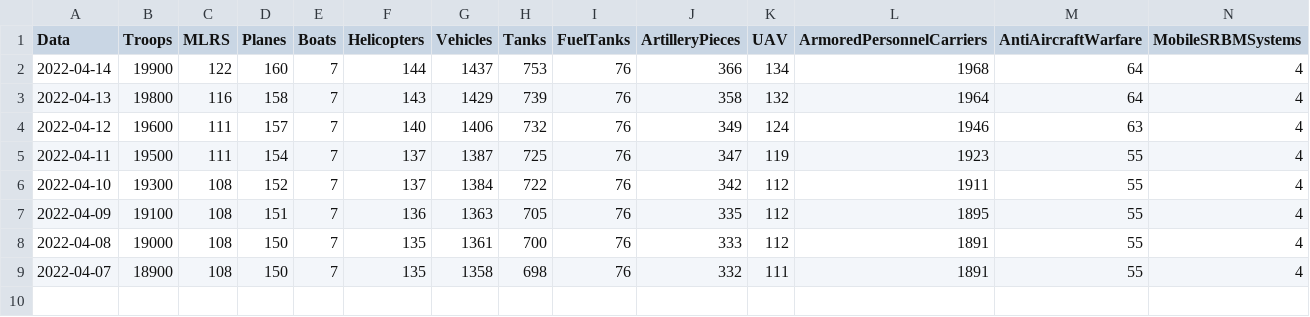
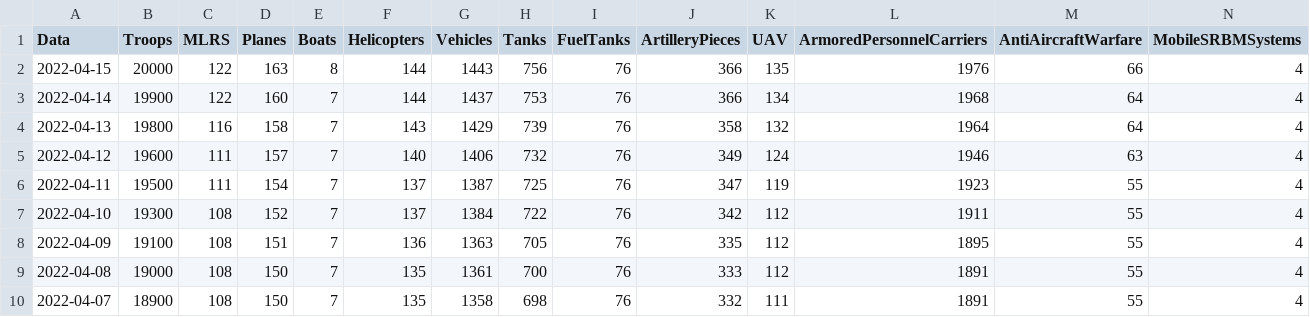
Before and after one commit to QuelTizioLi/WarData, a CSV file: data/russianLosses.csv, drawn as a sheet; only a part is shown; rows hold the shown columns only; the diff names each change by its address in the sheet, - before the commit and + after, or states it on an @@ line.

```diff
--- a/data/russianLosses.csv
+++ b/data/russianLosses.csv
+row 2: 2022-04-15 | 20000 | 122 | 163 | 8 | 144 | 1443 | 756 | 76 | 366 | 135 | 1976 | 66 | 4
```
